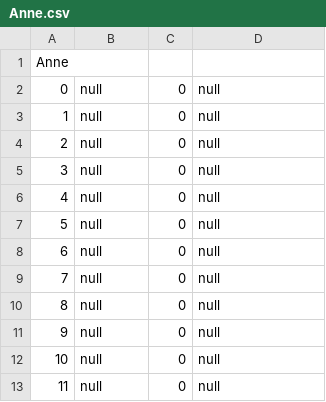
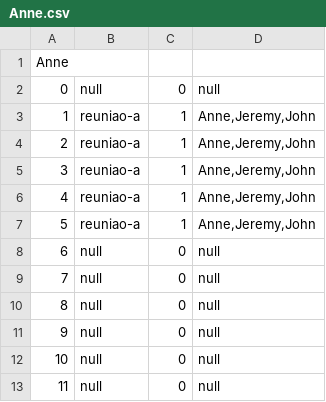
Before and after one commit to Diogobarroso/AIAD, a CSV file: files/Anne.csv, drawn as a sheet; only a part is shown; removed rows and columns are numbered as before the commit, all else as after; the diff names each change by its address in the sheet, - before the commit and + after, or states it on an @@ line.

```diff
--- a/files/Anne.csv
+++ b/files/Anne.csv
-row 3: 1 | null | 0 | null
-row 4: 2 | null | 0 | null
-row 5: 3 | null | 0 | null
-row 6: 4 | null | 0 | null
-row 7: 5 | null | 0 | null
+row 3: 1 | reuniao-a | 1 | Anne,Jeremy,John
+row 4: 2 | reuniao-a | 1 | Anne,Jeremy,John
+row 5: 3 | reuniao-a | 1 | Anne,Jeremy,John
+row 6: 4 | reuniao-a | 1 | Anne,Jeremy,John
+row 7: 5 | reuniao-a | 1 | Anne,Jeremy,John
```
Also changed, not shown: files/Jeremy.csv, files/John.csv, 2 other files.
